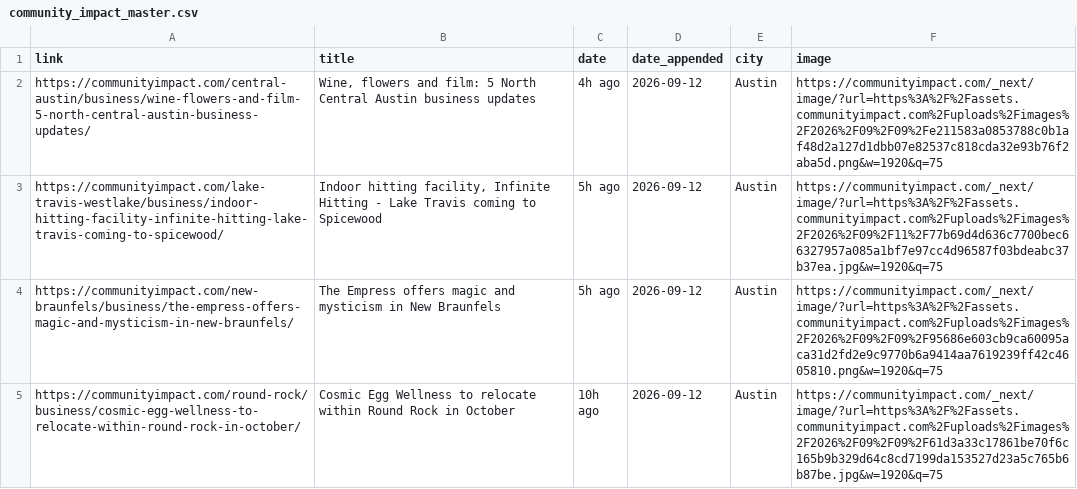
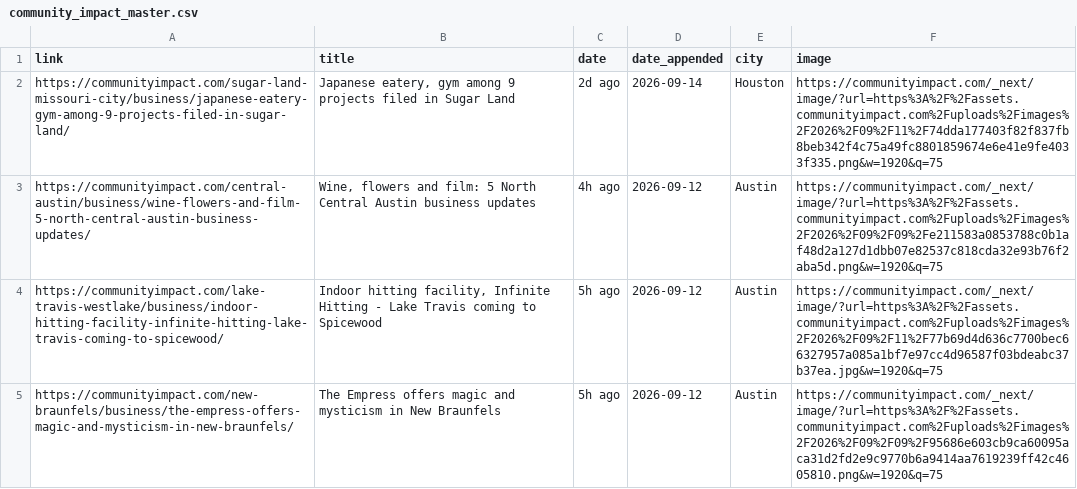
Before and after one commit to suryakantrajput-CP/retail-news-scraper, a CSV file: master_file/community_impact_master.csv, drawn as a sheet; only a part is shown; the shorter side is filled out with more unchanged rows.

```diff
--- a/master_file/community_impact_master.csv
+++ b/master_file/community_impact_master.csv
@@ -1,2 +1,3 @@
 link,title,date,date_appended,city,image
+https://communityimpact.com/sugar-land-missouri-city/business/japanese-eatery-gym-among-9-projects-filed-in-sugar-land/,"Japanese eatery, gym among 9 projects filed in Sugar Land",2d ago,2026-09-14,Houston,https://communityimpact.com/_next/image/?url=https%3A%2F%2Fassets.communityimpact.com%2Fuploads%2Fimages%2F2026%2F09%2F11%2F74dda177403f82f837fb8beb342f4c75a49fc8801859674e6e41e9fe4033f335.png&w=1920&q=75
 https://communityimpact.com/central-austin/business/wine-flowers-and-film-5-north-central-austin-business-updates/,"Wine, flowers and film: 5 North Central Austin business updates",4h ago,2026-09-12,Austin,https://communityimpact.com/_next/image/?url=https%3A%2F%2Fassets.communityimpact.com%2Fuploads%2Fimages%2F2026%2F09%2F09%2Fe211583a0853788c0b1af48d2a127d1dbb07e82537c818cda32e93b76f2aba5d.png&w=1920&q=75
```
Also changed, not shown: 1 other file.
